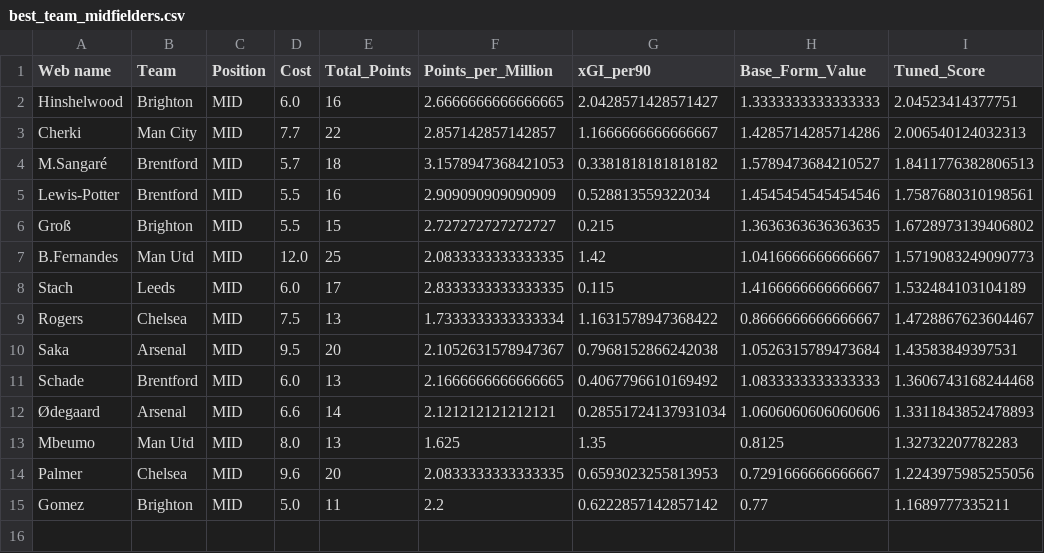
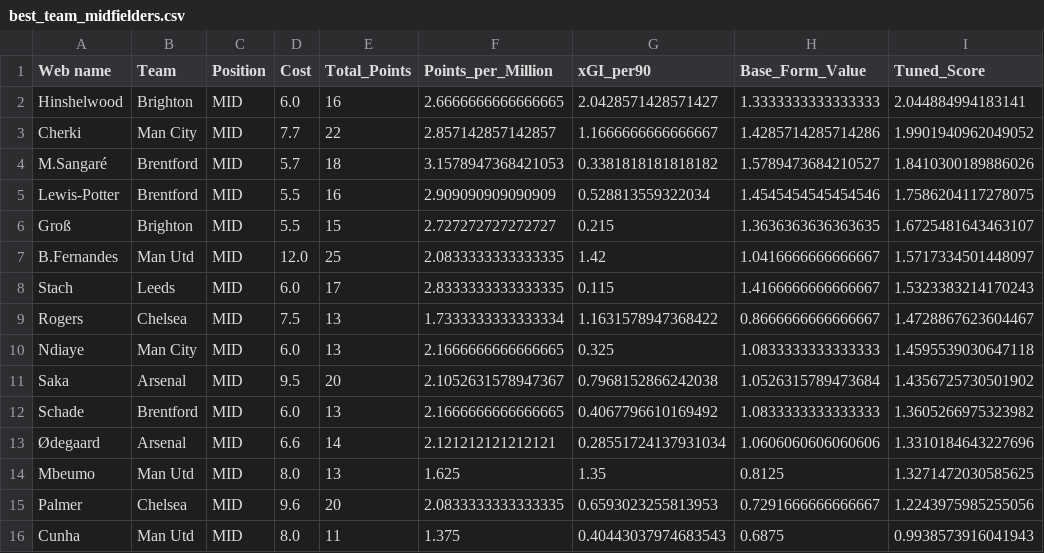
Before and after one commit to Dante777bm/fpl-data-collector, a CSV file: FPL_Data_2026-27/Insights/best_team_midfielders.csv, drawn as a sheet.

```diff
--- a/FPL_Data_2026-27/Insights/best_team_midfielders.csv
+++ b/FPL_Data_2026-27/Insights/best_team_midfielders.csv
@@ -1,15 +1,16 @@
 Web name,Team,Position,Cost,Total_Points,Points_per_Million,xGI_per90,Base_Form_Value,Tuned_Score
-Hinshelwood,Brighton,MID,6.0,16,2.6666666666666665,2.0428571428571427,1.3333333333333333,2.04523414377751
-Cherki,Man City,MID,7.7,22,2.857142857142857,1.1666666666666667,1.4285714285714286,2.006540124032313
-M.Sangaré,Brentford,MID,5.7,18,3.1578947368421053,0.3381818181818182,1.5789473684210527,1.8411776382806513
-Lewis-Potter,Brentford,MID,5.5,16,2.909090909090909,0.528813559322034,1.4545454545454546,1.7587680310198561
-Groß,Brighton,MID,5.5,15,2.727272727272727,0.215,1.3636363636363635,1.6728973139406802
-B.Fernandes,Man Utd,MID,12.0,25,2.0833333333333335,1.42,1.0416666666666667,1.5719083249090773
-Stach,Leeds,MID,6.0,17,2.8333333333333335,0.115,1.4166666666666667,1.532484103104189
+Hinshelwood,Brighton,MID,6.0,16,2.6666666666666665,2.0428571428571427,1.3333333333333333,2.044884994183141
+Cherki,Man City,MID,7.7,22,2.857142857142857,1.1666666666666667,1.4285714285714286,1.9901940962049052
+M.Sangaré,Brentford,MID,5.7,18,3.1578947368421053,0.3381818181818182,1.5789473684210527,1.8410300189886026
+Lewis-Potter,Brentford,MID,5.5,16,2.909090909090909,0.528813559322034,1.4545454545454546,1.7586204117278075
+Groß,Brighton,MID,5.5,15,2.727272727272727,0.215,1.3636363636363635,1.6725481643463107
+B.Fernandes,Man Utd,MID,12.0,25,2.0833333333333335,1.42,1.0416666666666667,1.5717334501448097
+Stach,Leeds,MID,6.0,17,2.8333333333333335,0.115,1.4166666666666667,1.5323383214170243
 Rogers,Chelsea,MID,7.5,13,1.7333333333333334,1.1631578947368422,0.8666666666666667,1.4728867623604467
-Saka,Arsenal,MID,9.5,20,2.1052631578947367,0.7968152866242038,1.0526315789473684,1.43583849397531
-Schade,Brentford,MID,6.0,13,2.1666666666666665,0.4067796610169492,1.0833333333333333,1.3606743168244468
-Ødegaard,Arsenal,MID,6.6,14,2.121212121212121,0.28551724137931034,1.0606060606060606,1.3311843852478893
-Mbeumo,Man Utd,MID,8.0,13,1.625,1.35,0.8125,1.32732207782283
+Ndiaye,Man City,MID,6.0,13,2.1666666666666665,0.325,1.0833333333333333,1.4595539030647118
+Saka,Arsenal,MID,9.5,20,2.1052631578947367,0.7968152866242038,1.0526315789473684,1.4356725730501902
+Schade,Brentford,MID,6.0,13,2.1666666666666665,0.4067796610169492,1.0833333333333333,1.3605266975323982
+Ødegaard,Arsenal,MID,6.6,14,2.121212121212121,0.28551724137931034,1.0606060606060606,1.3310184643227696
+Mbeumo,Man Utd,MID,8.0,13,1.625,1.35,0.8125,1.3271472030585625
 Palmer,Chelsea,MID,9.6,20,2.0833333333333335,0.6593023255813953,0.7291666666666667,1.2243975985255056
-Gomez,Brighton,MID,5.0,11,2.2,0.6222857142857142,0.77,1.1689777335211
+Cunha,Man Utd,MID,8.0,11,1.375,0.40443037974683543,0.6875,0.9938573916041943
```
Also changed, not shown: FPL_Data_2026-27/FPL_Data_GW_2.csv, FPL_Data_2026-27/Insights/player_model.csv, 7 other files.
